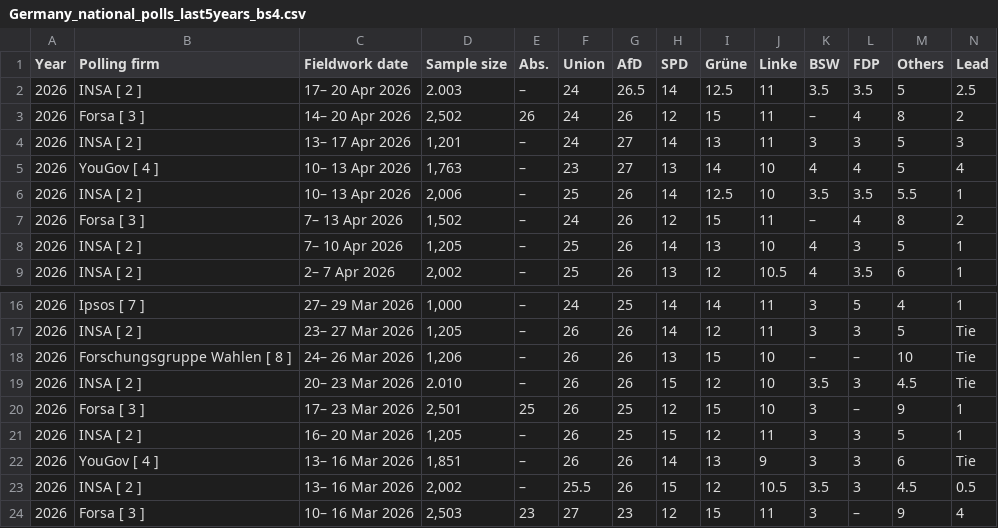
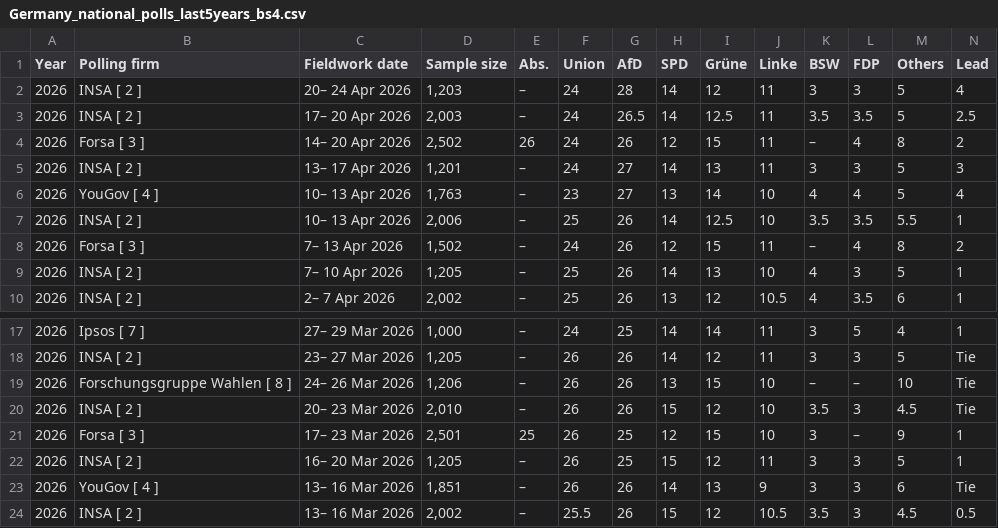
Before and after one commit to Andrevitali/PollsProject, a CSV file: Germany_national_polls_last5years_bs4.csv, drawn as a sheet; only a part is shown, gaps mark what is left out; the shorter side is filled out with more unchanged rows.

```diff
--- a/Germany_national_polls_last5years_bs4.csv
+++ b/Germany_national_polls_last5years_bs4.csv
@@ -1,3 +1,4 @@
 Year,Polling firm,Fieldwork date,Sample size,Abs.,Union,AfD,SPD,Grüne,Linke,BSW,FDP,Others,Lead
-2026,INSA [ 2 ],17– 20 Apr 2026,2.003,–,24,26.5,14,12.5,11,3.5,3.5,5,2.5
+2026,INSA [ 2 ],20– 24 Apr 2026,"1,203",–,24,28,14,12,11,3,3,5,4
+2026,INSA [ 2 ],17– 20 Apr 2026,"2,003",–,24,26.5,14,12.5,11,3.5,3.5,5,2.5
 2026,Forsa [ 3 ],14– 20 Apr 2026,"2,502",26,24,26,12,15,11,–,4,8,2
@@ -18,3 +19,3 @@ Year,Polling firm,Fieldwork date,Sample size,Abs.,Union,AfD,SPD,Grüne,Linke,BSW
 2026,Forschungsgruppe Wahlen [ 8 ],24– 26 Mar 2026,"1,206",–,26,26,13,15,10,–,–,10,Tie
-2026,INSA [ 2 ],20– 23 Mar 2026,2.010,–,26,26,15,12,10,3.5,3,4.5,Tie
+2026,INSA [ 2 ],20– 23 Mar 2026,"2,010",–,26,26,15,12,10,3.5,3,4.5,Tie
 2026,Forsa [ 3 ],17– 23 Mar 2026,"2,501",25,26,25,12,15,10,3,–,9,1
```
Also changed, not shown: Germany_polls_clean.csv, UK_national_polls_last5years_bs4.csv, 2 other files.
